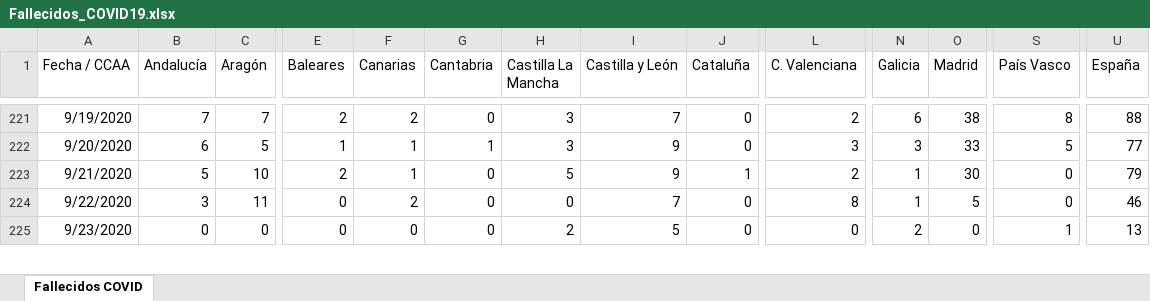
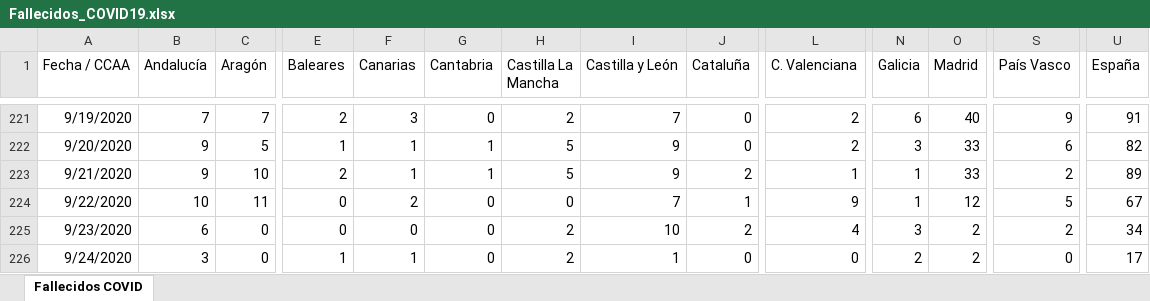
Before and after one commit to svavassori/covid-19-spain, an Excel workbook: csv/Fallecidos_COVID19.xlsx, sheet Fallecidos COVID, drawn as a sheet; only a part is shown, gaps mark what is left out; values as stored, in another font and other column widths than the file's, no borders; rows hold the shown columns only; the diff covers the shown part only; the diff names each change by its address in the sheet, - before the commit and + after, or states it on an @@ line.

```diff
--- a/csv/Fallecidos_COVID19.xlsx (sheet Fallecidos COVID)
+++ b/csv/Fallecidos_COVID19.xlsx (sheet Fallecidos COVID)
-F221 (Canarias): 2
+F221 (Canarias): 3
-H221 (Castilla La Mancha): 3
+H221 (Castilla La Mancha): 2
-O221 (Madrid): 38
+O221 (Madrid): 40
-S221 (País Vasco): 8
+S221 (País Vasco): 9
-U221 (España): 88
+U221 (España): 91
-B222 (Andalucía): 6
+B222 (Andalucía): 9
-H222 (Castilla La Mancha): 3
+H222 (Castilla La Mancha): 5
-L222 (C. Valenciana): 3
+L222 (C. Valenciana): 2
-S222 (País Vasco): 5
+S222 (País Vasco): 6
-U222 (España): 77
+U222 (España): 82
-B223 (Andalucía): 5
+B223 (Andalucía): 9
-G223 (Cantabria): 0
+G223 (Cantabria): 1
-J223 (Cataluña): 1
+J223 (Cataluña): 2
-L223 (C. Valenciana): 2
+L223 (C. Valenciana): 1
-O223 (Madrid): 30
+O223 (Madrid): 33
-S223 (País Vasco): 0
+S223 (País Vasco): 2
-U223 (España): 79
+U223 (España): 89
-B224 (Andalucía): 3
+B224 (Andalucía): 10
-J224 (Cataluña): 0
+J224 (Cataluña): 1
-L224 (C. Valenciana): 8
+L224 (C. Valenciana): 9
-O224 (Madrid): 5
+O224 (Madrid): 12
-S224 (País Vasco): 0
+S224 (País Vasco): 5
-U224 (España): 46
+U224 (España): 67
-B225 (Andalucía): 0
+B225 (Andalucía): 6
-I225 (Castilla y León): 5
+I225 (Castilla y León): 10
-J225 (Cataluña): 0
+J225 (Cataluña): 2
-L225 (C. Valenciana): 0
+L225 (C. Valenciana): 4
-N225 (Galicia): 2
+N225 (Galicia): 3
-O225 (Madrid): 0
+O225 (Madrid): 2
-S225 (País Vasco): 1
+S225 (País Vasco): 2
-U225 (España): 13
+U225 (España): 34
+row 226: 9/24/2020 | 3 | 0 | 1 | 1 | 0 | 2 | 1 | 0 | 0 | 2 | 2 | 0 | 17
```
Also changed, not shown: 53 edited cells elsewhere in this sheet, 5 other files.
